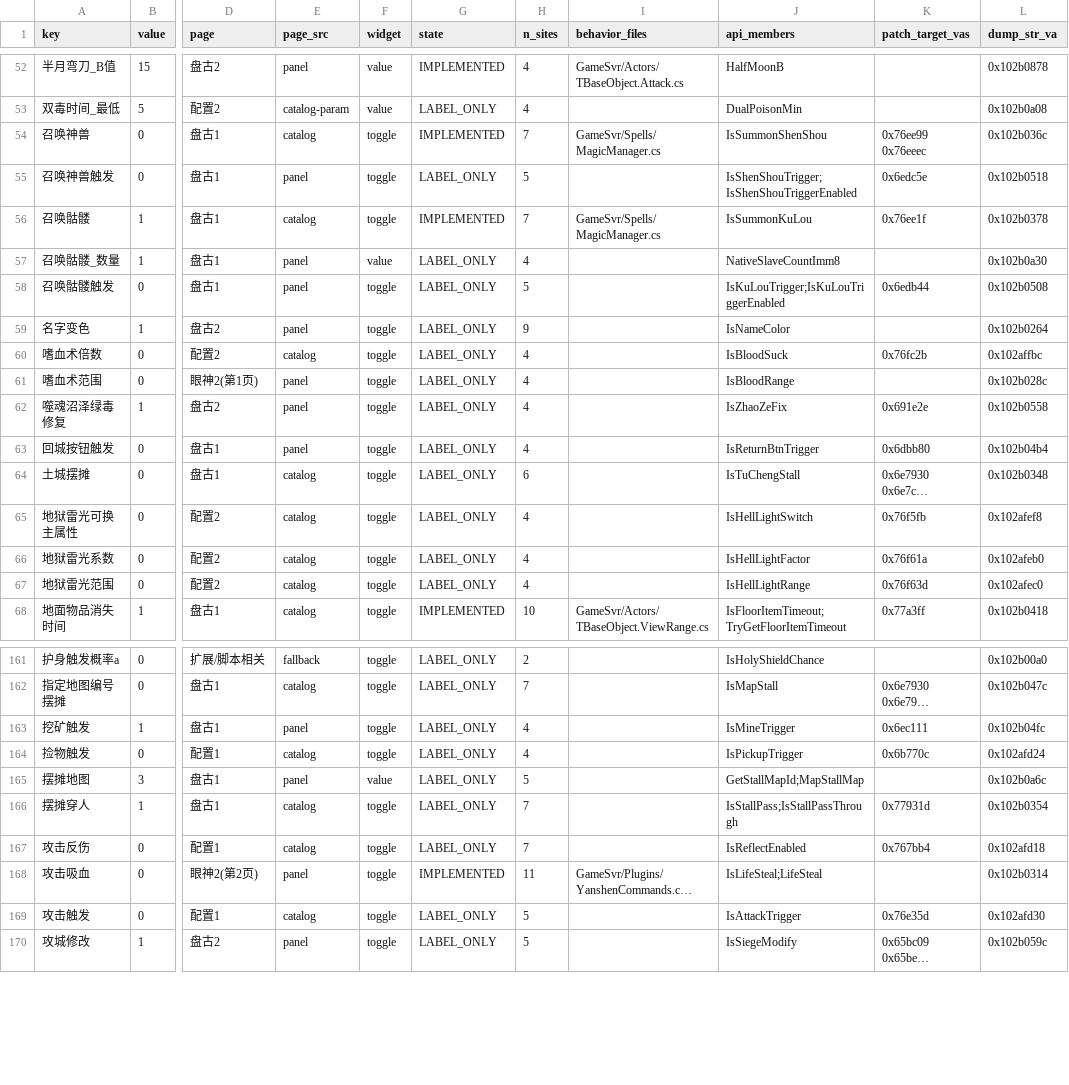
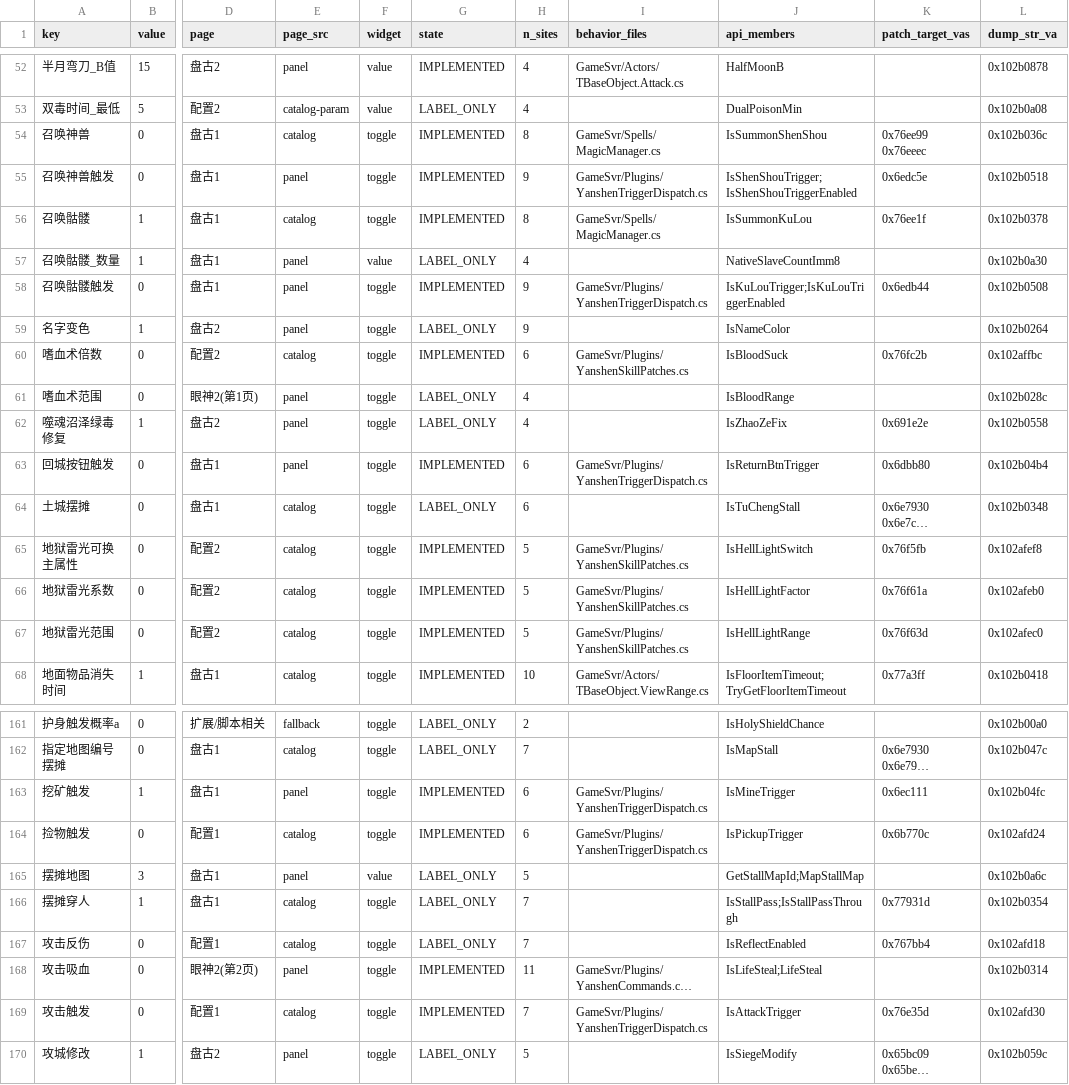
Before and after one commit to guotianxiang1/LyoMir2, a TSV file: docs/ys_gui_matrix.tsv, drawn as a sheet; only a part is shown, gaps mark what is left out; long unchanged cells end in …; the diff covers the shown part only; the diff names each change by its address in the sheet, - before the commit and + after, or states it on an @@ line.

```diff
--- a/docs/ys_gui_matrix.tsv
+++ b/docs/ys_gui_matrix.tsv
-H54 (n_sites): 7
+H54 (n_sites): 8
-G55 (state): LABEL_ONLY
+G55 (state): IMPLEMENTED
-H55 (n_sites): 5
+H55 (n_sites): 9
-I55 (behavior_files): (empty)
+I55 (behavior_files): GameSvr/Plugins/YanshenTriggerDispatch.cs
-H56 (n_sites): 7
+H56 (n_sites): 8
-G58 (state): LABEL_ONLY
+G58 (state): IMPLEMENTED
-H58 (n_sites): 5
+H58 (n_sites): 9
-I58 (behavior_files): (empty)
+I58 (behavior_files): GameSvr/Plugins/YanshenTriggerDispatch.cs
-G60 (state): LABEL_ONLY
+G60 (state): IMPLEMENTED
-H60 (n_sites): 4
+H60 (n_sites): 6
-I60 (behavior_files): (empty)
+I60 (behavior_files): GameSvr/Plugins/YanshenSkillPatches.cs
-G63 (state): LABEL_ONLY
+G63 (state): IMPLEMENTED
-H63 (n_sites): 4
+H63 (n_sites): 6
-I63 (behavior_files): (empty)
+I63 (behavior_files): GameSvr/Plugins/YanshenTriggerDispatch.cs
-G65:G67 (state): LABEL_ONLY
+G65:G67 (state): IMPLEMENTED
-H65:H67 (n_sites): 4
+H65:H67 (n_sites): 5
-I65:I67 (behavior_files): (empty)
+I65:I67 (behavior_files): GameSvr/Plugins/YanshenSkillPatches.cs
-G163:G164 (state): LABEL_ONLY
+G163:G164 (state): IMPLEMENTED
-H163:H164 (n_sites): 4
+H163:H164 (n_sites): 6
-I163:I164 (behavior_files): (empty)
+I163:I164 (behavior_files): GameSvr/Plugins/YanshenTriggerDispatch.cs
-G169 (state): LABEL_ONLY
+G169 (state): IMPLEMENTED
-H169 (n_sites): 5
+H169 (n_sites): 7
-I169 (behavior_files): (empty)
+I169 (behavior_files): GameSvr/Plugins/YanshenTriggerDispatch.cs
```
Also changed, not shown: 96 edited cells elsewhere in this file, 1 other file.
